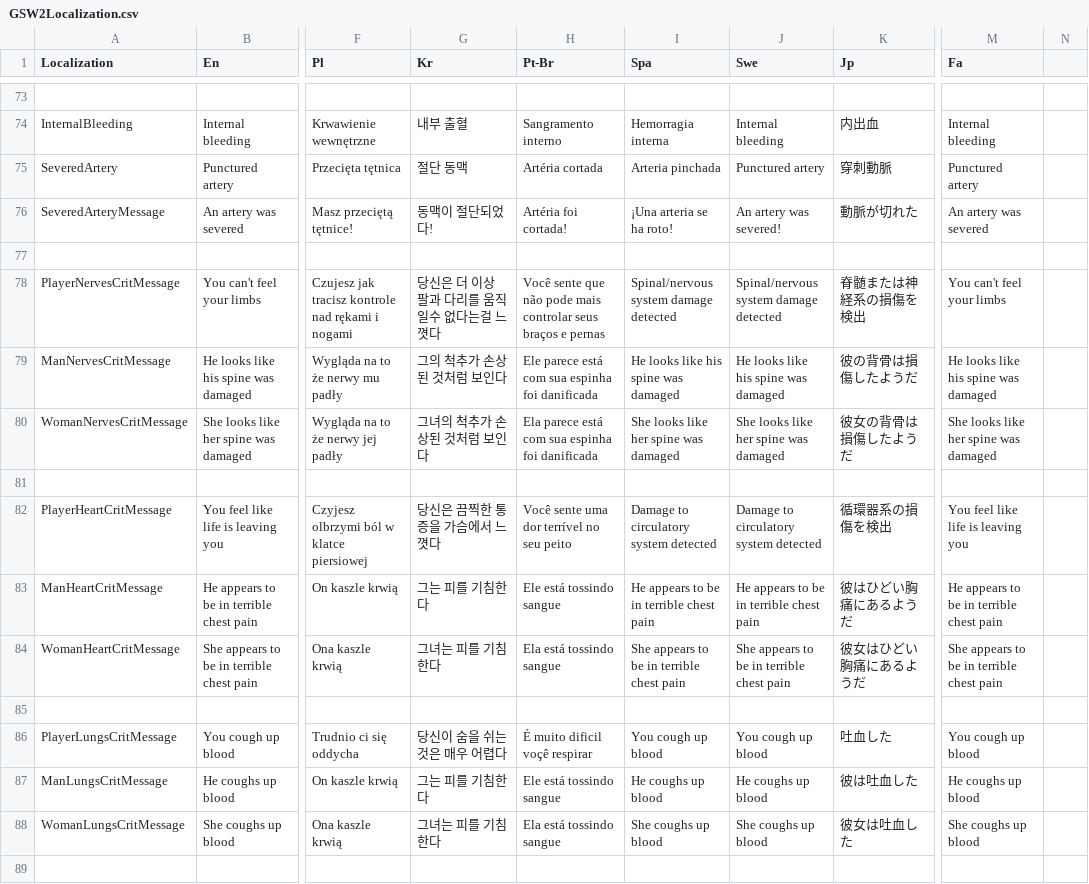
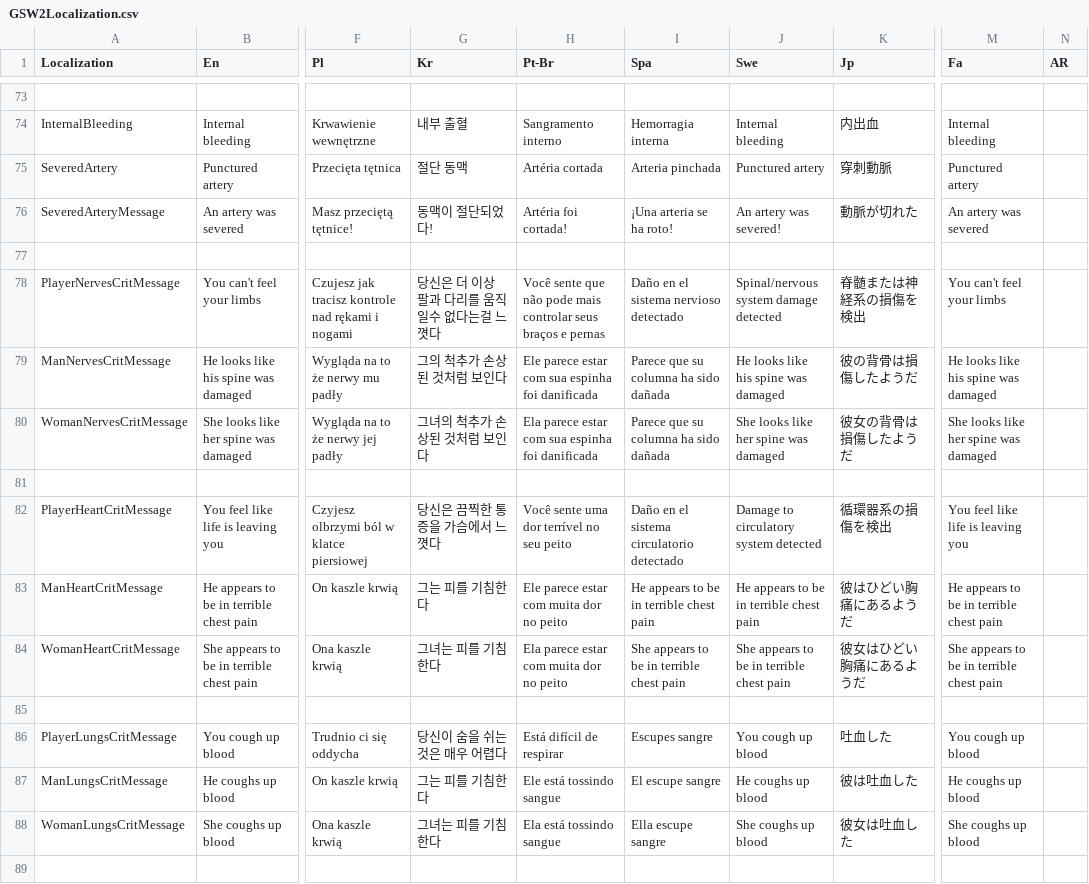
Before and after one commit to SH42913/gunshotwound2, a CSV file: GunshotWound2/GSW2Localization.csv, drawn as a sheet; only a part is shown, gaps mark what is left out; the diff covers the shown part only; the diff names each change by its address in the sheet, - before the commit and + after, or states it on an @@ line.

Commit message:
Updated localization

```diff
--- a/GunshotWound2/GSW2Localization.csv
+++ b/GunshotWound2/GSW2Localization.csv
-N1: (empty)
+N1: AR
-I78 (Spa): Spinal/nervous system damage detected
+I78 (Spa): Daño en el sistema nervioso detectado
-H79 (Pt-Br): Ele parece está com sua…
+H79 (Pt-Br): Ele parece estar com sua…
-I79 (Spa): He looks like his spine was damaged
+I79 (Spa): Parece que su columna ha sido dañada
-H80 (Pt-Br): Ela parece está com sua…
+H80 (Pt-Br): Ela parece estar com sua…
-I80 (Spa): She looks like her spine was damaged
+I80 (Spa): Parece que su columna ha sido dañada
-I82 (Spa): Damage to circulatory system detected
+I82 (Spa): Daño en el sistema circulatorio detectado
-H83 (Pt-Br): Ele está tossindo sangue
+H83 (Pt-Br): Ele parece estar com muita dor no peito
-H84 (Pt-Br): Ela está tossindo sangue
+H84 (Pt-Br): Ela parece estar com muita dor no peito
-H86 (Pt-Br): É muito dificil voçê respirar
+H86 (Pt-Br): Está difícil de respirar
-I86 (Spa): You cough up blood
+I86 (Spa): Escupes sangre
-I87 (Spa): He coughs up blood
+I87 (Spa): El escupe sangre
-I88 (Spa): She coughs up blood
+I88 (Spa): Ella escupe sangre
```
Also changed, not shown: 112 edited cells elsewhere in this file.
